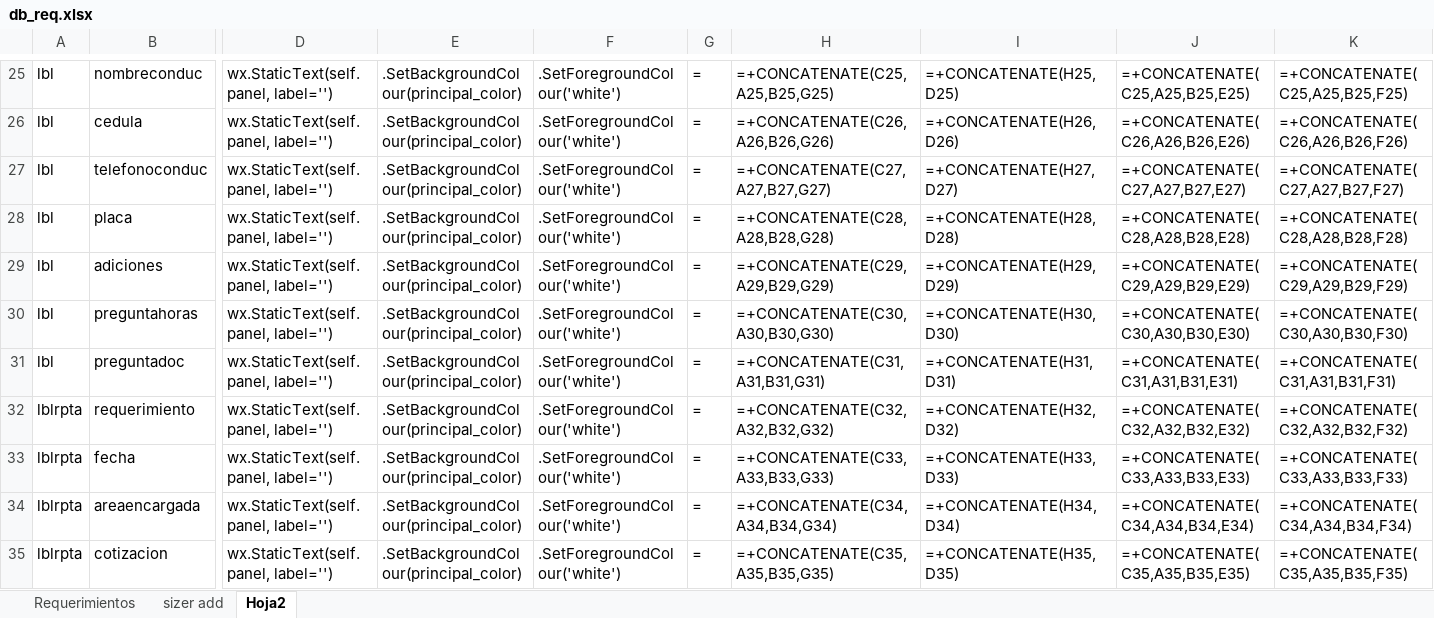
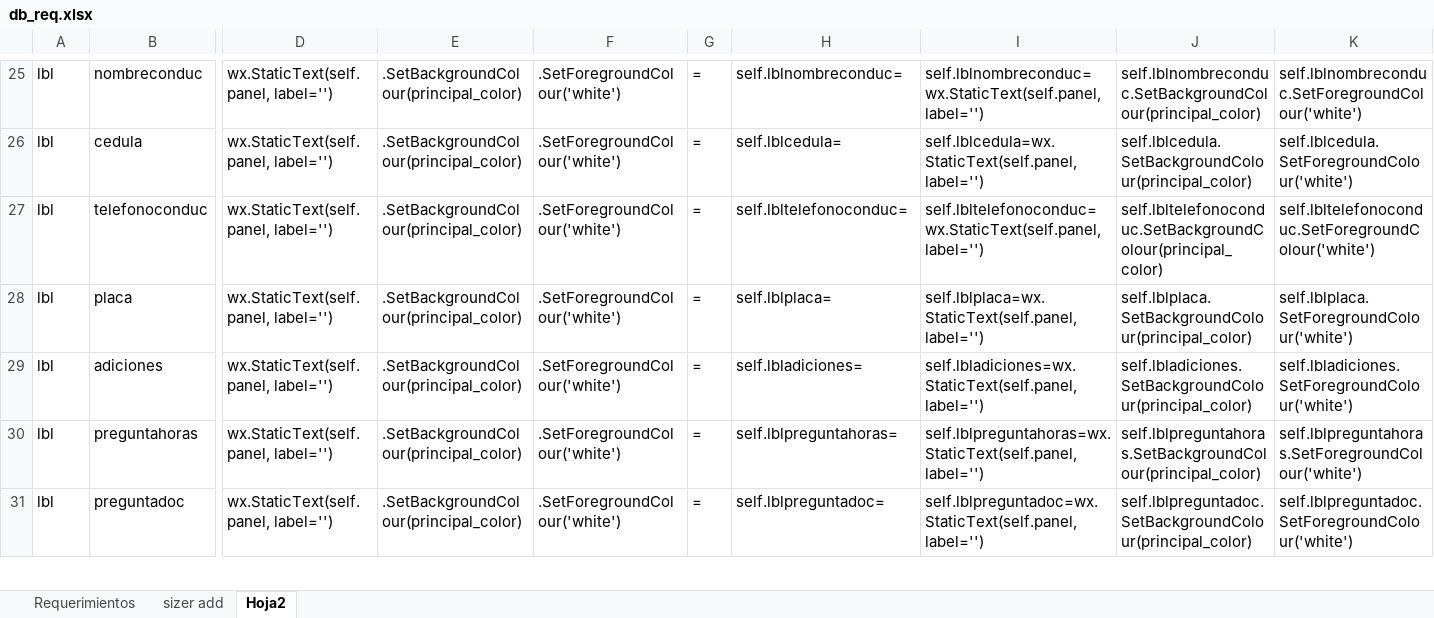
Before and after one commit to CesarTabares/ContAntioquia-Logistica, an Excel workbook: db_req.xlsx, sheet Hoja2, drawn as a sheet; only a part is shown, gaps mark what is left out; values as stored, in another font and other column widths than the file's, no borders; formulas without a stored value are shown as written; removed rows and columns are numbered as before the commit, all else as after; rows hold the shown columns only; the diff covers the shown part only; the diff names each change by its address in the sheet, - before the commit and + after, or states it on an @@ line.

```diff
--- a/db_req.xlsx (sheet Hoja2)
+++ b/db_req.xlsx (sheet Hoja2)
-H25: =+CONCATENATE(C25,A25,B25,G25)
+H25: self.lblnombreconduc=
-I25: =+CONCATENATE(H25,D25)
+I25: self.lblnombreconduc=wx.StaticText(self.panel, label='')
-J25: =+CONCATENATE(C25,A25,B25,E25)
+J25: self.lblnombreconduc.SetBackgroundColour(principal_color)
-K25: =+CONCATENATE(C25,A25,B25,F25)
+K25: self.lblnombreconduc.SetForegroundColour('white')
-H26: =+CONCATENATE(C26,A26,B26,G26)
+H26: self.lblcedula=
-I26: =+CONCATENATE(H26,D26)
+I26: self.lblcedula=wx.StaticText(self.panel, label='')
-J26: =+CONCATENATE(C26,A26,B26,E26)
+J26: self.lblcedula.SetBackgroundColour(principal_color)
-K26: =+CONCATENATE(C26,A26,B26,F26)
+K26: self.lblcedula.SetForegroundColour('white')
-H27: =+CONCATENATE(C27,A27,B27,G27)
+H27: self.lbltelefonoconduc=
-I27: =+CONCATENATE(H27,D27)
+I27: self.lbltelefonoconduc=wx.StaticText(self.panel, label='')
-J27: =+CONCATENATE(C27,A27,B27,E27)
+J27: self.lbltelefonoconduc.SetBackgroundColour(principal_color)
-K27: =+CONCATENATE(C27,A27,B27,F27)
+K27: self.lbltelefonoconduc.SetForegroundColour('white')
-H28: =+CONCATENATE(C28,A28,B28,G28)
+H28: self.lblplaca=
-I28: =+CONCATENATE(H28,D28)
+I28: self.lblplaca=wx.StaticText(self.panel, label='')
-J28: =+CONCATENATE(C28,A28,B28,E28)
+J28: self.lblplaca.SetBackgroundColour(principal_color)
-K28: =+CONCATENATE(C28,A28,B28,F28)
+K28: self.lblplaca.SetForegroundColour('white')
-H29: =+CONCATENATE(C29,A29,B29,G29)
+H29: self.lbladiciones=
-I29: =+CONCATENATE(H29,D29)
+I29: self.lbladiciones=wx.StaticText(self.panel, label='')
-J29: =+CONCATENATE(C29,A29,B29,E29)
+J29: self.lbladiciones.SetBackgroundColour(principal_color)
-K29: =+CONCATENATE(C29,A29,B29,F29)
+K29: self.lbladiciones.SetForegroundColour('white')
-H30: =+CONCATENATE(C30,A30,B30,G30)
+H30: self.lblpreguntahoras=
-I30: =+CONCATENATE(H30,D30)
+I30: self.lblpreguntahoras=wx.StaticText(self.panel, label='')
-J30: =+CONCATENATE(C30,A30,B30,E30)
+J30: self.lblpreguntahoras.SetBackgroundColour(principal_color)
-K30: =+CONCATENATE(C30,A30,B30,F30)
+K30: self.lblpreguntahoras.SetForegroundColour('white')
-H31: =+CONCATENATE(C31,A31,B31,G31)
+H31: self.lblpreguntadoc=
-I31: =+CONCATENATE(H31,D31)
+I31: self.lblpreguntadoc=wx.StaticText(self.panel, label='')
-J31: =+CONCATENATE(C31,A31,B31,E31)
+J31: self.lblpreguntadoc.SetBackgroundColour(principal_color)
-K31: =+CONCATENATE(C31,A31,B31,F31)
+K31: self.lblpreguntadoc.SetForegroundColour('white')
-row 32: lblrpta | requerimiento | wx.StaticText(self.panel, label='') | .SetBackgroundColour(principal_color) | .SetForegroundColour('white') | = | =+CONCATENATE(C32,A32,B32,G32) | =+CONCATENATE(H32,D32) | =+CONCATENATE(C32,A32,B32,E32) | =+CONCATENATE(C32,A32,B32,F32)
-row 33: lblrpta | fecha | wx.StaticText(self.panel, label='') | .SetBackgroundColour(principal_color) | .SetForegroundColour('white') | = | =+CONCATENATE(C33,A33,B33,G33) | =+CONCATENATE(H33,D33) | =+CONCATENATE(C33,A33,B33,E33) | =+CONCATENATE(C33,A33,B33,F33)
-row 34: lblrpta | areaencargada | wx.StaticText(self.panel, label='') | .SetBackgroundColour(principal_color) | .SetForegroundColour('white') | = | =+CONCATENATE(C34,A34,B34,G34) | =+CONCATENATE(H34,D34) | =+CONCATENATE(C34,A34,B34,E34) | =+CONCATENATE(C34,A34,B34,F34)
-row 35: lblrpta | cotizacion | wx.StaticText(self.panel, label='') | .SetBackgroundColour(principal_color) | .SetForegroundColour('white') | = | =+CONCATENATE(C35,A35,B35,G35) | =+CONCATENATE(H35,D35) | =+CONCATENATE(C35,A35,B35,E35) | =+CONCATENATE(C35,A35,B35,F35)
```
Also changed, not shown: 19 added rows, 14 removed rows and 139 edited cells elsewhere in this sheet, sheet sizer add, sheet Requerimientos, Config.xlsx, 9 other files.
